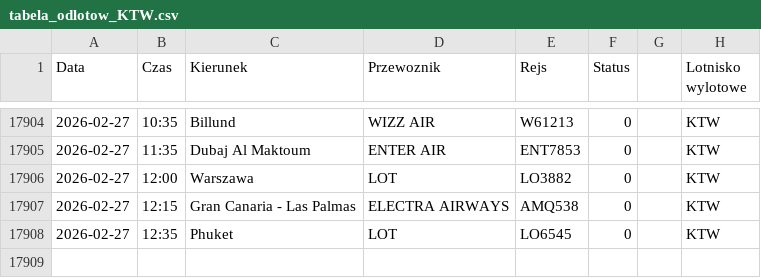
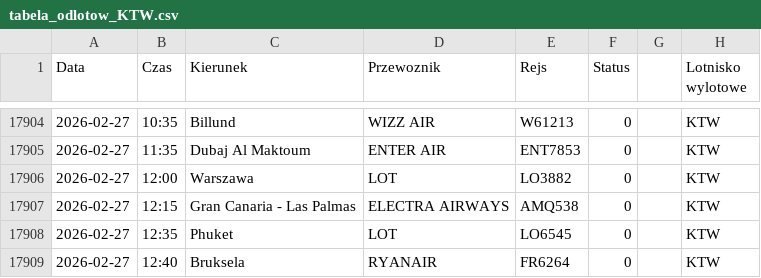
Before and after one commit to grzegorz-nowacki/departures-scraper, a CSV file: scraper/scraper_output/tabela_odlotow_KTW.csv, drawn as a sheet; only a part is shown, gaps mark what is left out; the diff names each change by its address in the sheet, - before the commit and + after, or states it on an @@ line.

```diff
--- a/scraper/scraper_output/tabela_odlotow_KTW.csv
+++ b/scraper/scraper_output/tabela_odlotow_KTW.csv
+row 17909: 2026-02-27 | 12:40 | Bruksela | RYANAIR | FR6264 | 0 |  | KTW
```
